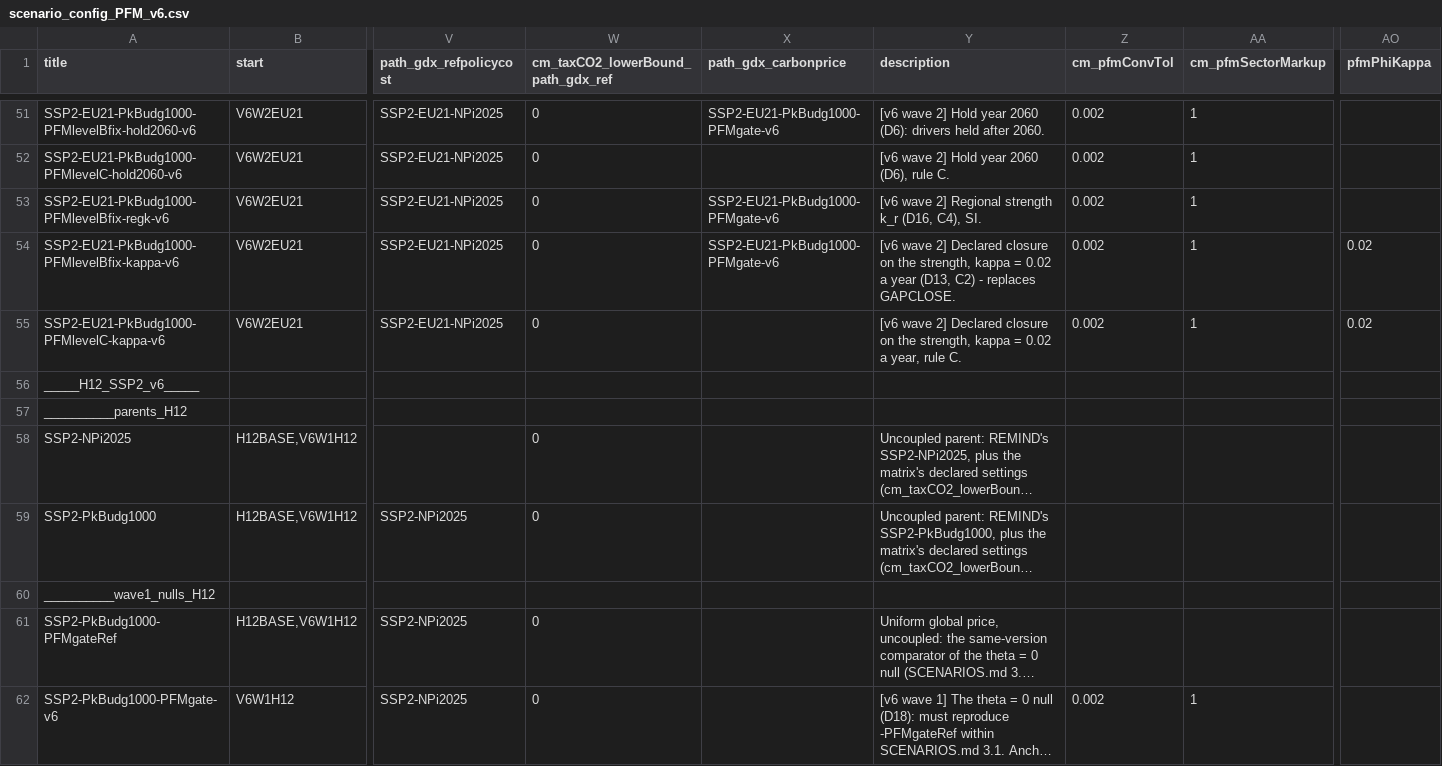
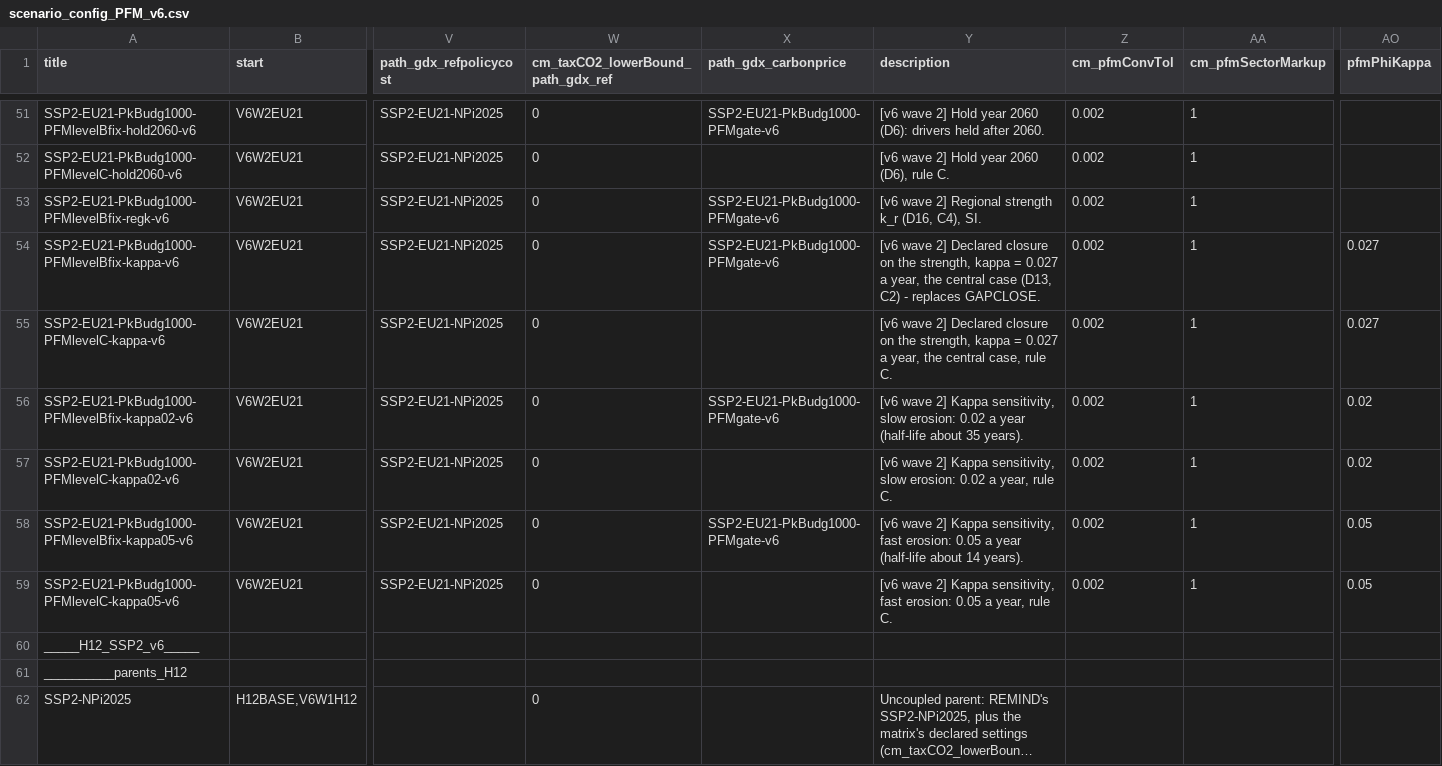
Before and after one commit to Renato-Rodrigues/remind, a CSV file: config/scenario_config_PFM_v6.csv, drawn as a sheet; only a part is shown, gaps mark what is left out; the shorter side is filled out with more unchanged rows; long unchanged cells end in …; rows hold the shown columns only; the diff names each change by its address in the sheet, - before the commit and + after, or states it on an @@ line.

```diff
--- a/config/scenario_config_PFM_v6.csv
+++ b/config/scenario_config_PFM_v6.csv
-Y54 (description): …kappa = 0.02 a year (D13, C2)…
+Y54 (description): …kappa = 0.027 a year, the central case (D13, C2)…
-AO54:AO55 (pfmPhiKappa): 0.02
+AO54:AO55 (pfmPhiKappa): 0.027
-Y55 (description): …kappa = 0.02 a year, rule C.
+Y55 (description): …kappa = 0.027 a year, the central case, rule C.
+row 56: SSP2-EU21-PkBudg1000-PFMlevelBfix-kappa02-v6 | V6W2EU21 | SSP2-EU21-NPi2025 | 0 | SSP2-EU21-PkBudg1000-PFMgate-v6 | [v6 wave 2] Kappa sensitivity, slow erosion: 0.02 a year (half-life about 35 years). | 0.002 | 1 | 0.02
+row 57: SSP2-EU21-PkBudg1000-PFMlevelC-kappa02-v6 | V6W2EU21 | SSP2-EU21-NPi2025 | 0 |  | [v6 wave 2] Kappa sensitivity, slow erosion: 0.02 a year, rule C. | 0.002 | 1 | 0.02
+row 58: SSP2-EU21-PkBudg1000-PFMlevelBfix-kappa05-v6 | V6W2EU21 | SSP2-EU21-NPi2025 | 0 | SSP2-EU21-PkBudg1000-PFMgate-v6 | [v6 wave 2] Kappa sensitivity, fast erosion: 0.05 a year (half-life about 14 years). | 0.002 | 1 | 0.05
+row 59: SSP2-EU21-PkBudg1000-PFMlevelC-kappa05-v6 | V6W2EU21 | SSP2-EU21-NPi2025 | 0 |  | [v6 wave 2] Kappa sensitivity, fast erosion: 0.05 a year, rule C. | 0.002 | 1 | 0.05
```
